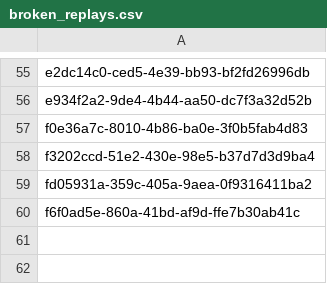
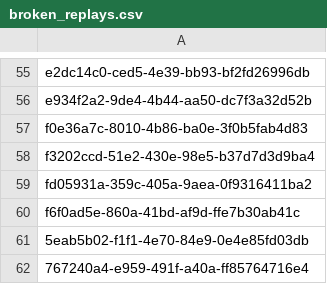
Before and after one commit to cgadski/autotude, a CSV file: stats_db/csv/broken_replays.csv, drawn as a sheet; only a part is shown, gaps mark what is left out.

Commit message:
broken replays from restarting this morning (fixed issue, shouldn't happen again)

```diff
--- a/stats_db/csv/broken_replays.csv
+++ b/stats_db/csv/broken_replays.csv
@@ -60 +60,3 @@ fd05931a-359c-405a-9aea-0f9316411ba2
 f6f0ad5e-860a-41bd-af9d-ffe7b30ab41c
+5eab5b02-f1f1-4e70-84e9-0e4e85fd03db
+767240a4-e959-491f-a40a-ff85764716e4
```
Also changed, not shown: 1 other file.
